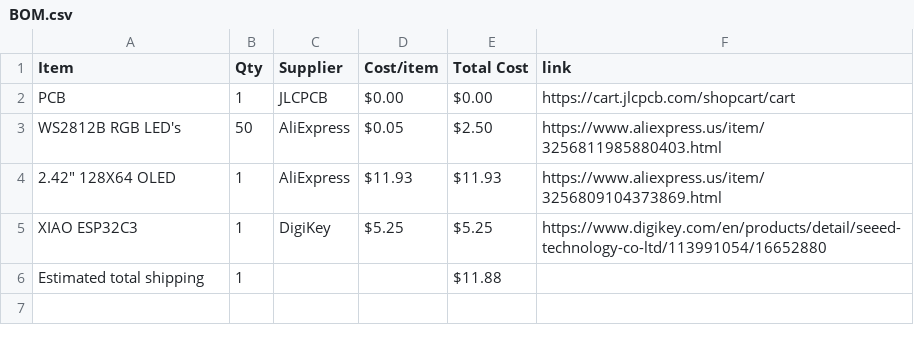
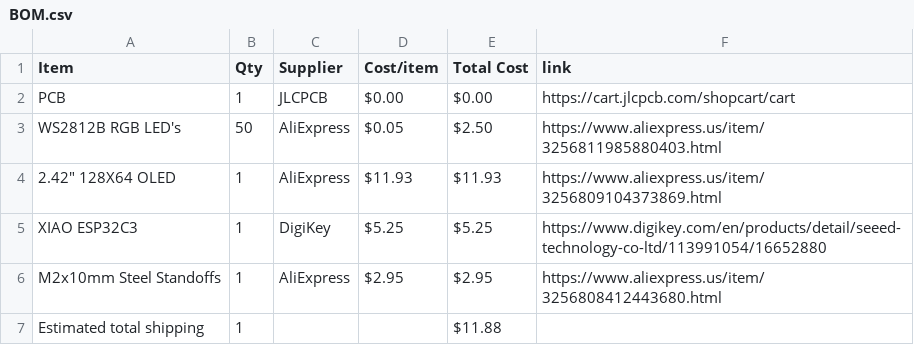
Before and after one commit to araschke001-commits/NeoPixel-Clock, a CSV file: BOM.csv, drawn as a sheet; the diff names each change by its address in the sheet, - before the commit and + after, or states it on an @@ line.

Commit message:
Sync NeoPixel Clock from Half Life

```diff
--- a/BOM.csv
+++ b/BOM.csv
+row 6: M2x10mm Steel Standoffs | 1 | AliExpress | $2.95 | $2.95 | https://www.aliexpress.us/item/3256808412443680.html
```
